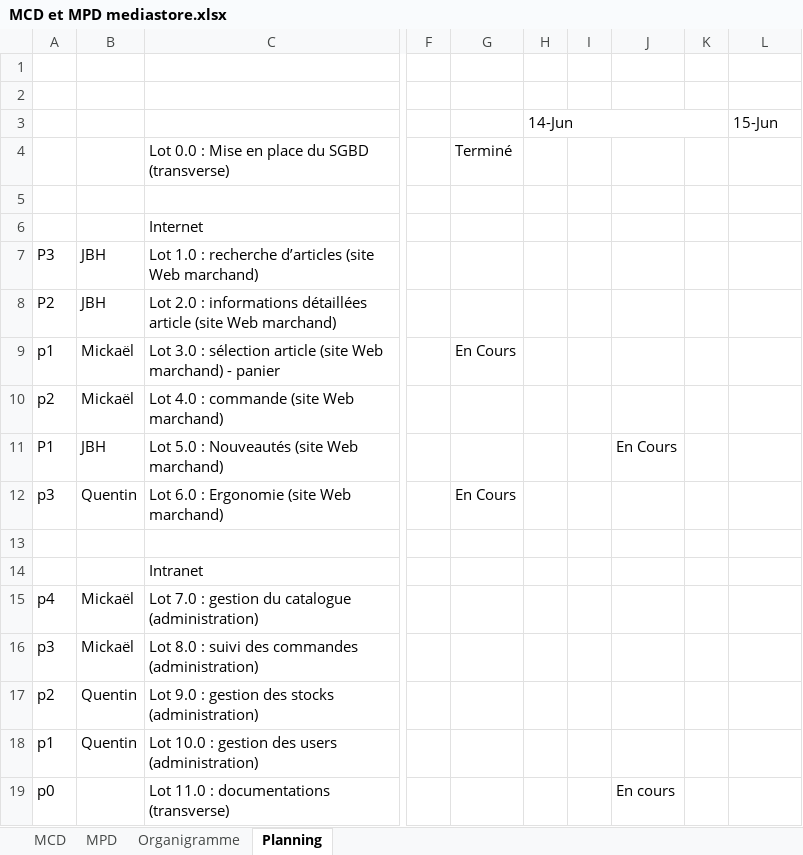
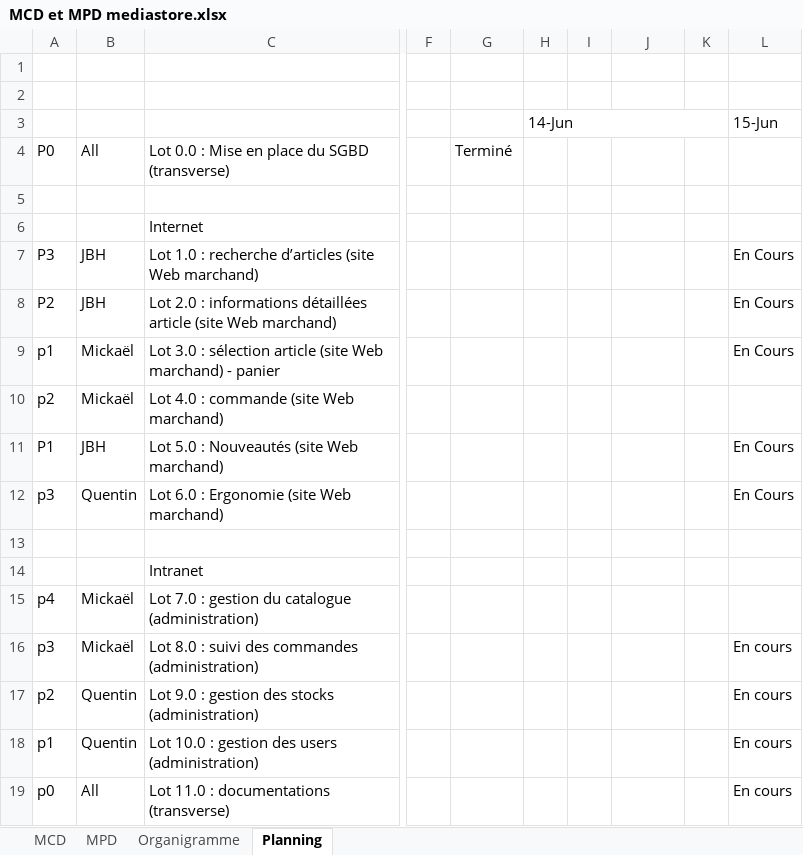
Before and after one commit to QuentinDev/mediastore, an Excel workbook: Livrables/MCD et MPD mediastore.xlsx, sheet Planning, drawn as a sheet; only a part is shown, gaps mark what is left out; values as stored, in another font and other column widths than the file's, no cell formats; the diff names each change by its address in the sheet, - before the commit and + after, or states it on an @@ line.

Commit message:
MàJ Livrables

```diff
--- a/Livrables/MCD et MPD mediastore.xlsx (sheet Planning)
+++ b/Livrables/MCD et MPD mediastore.xlsx (sheet Planning)
-A4: (empty)
+A4: P0
-B4: (empty)
+B4: All
-L7:L9: (empty)
+L7:L9: En Cours
-G9: En Cours
+G9: (empty)
-J11: En Cours
+J11: (empty)
-L11:L12: (empty)
+L11:L12: En Cours
-G12: En Cours
+G12: (empty)
-L16:L19: (empty)
+L16:L19: En cours
-B19: (empty)
+B19: All
-J19: En cours
+J19: (empty)
```
Also changed, not shown: sheet MCD, cell formats, charts or pictures.
